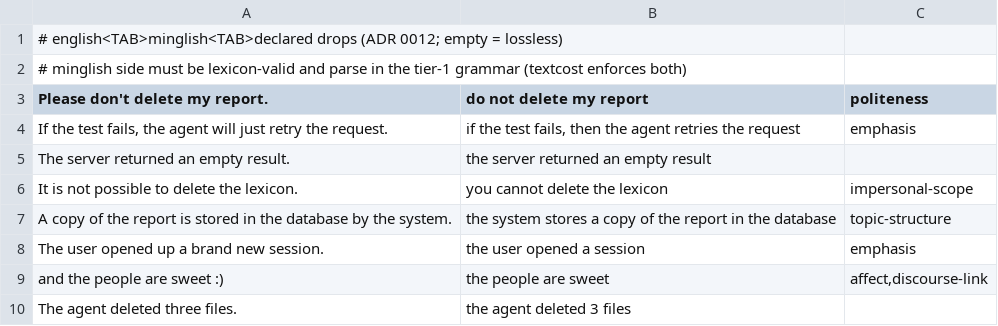
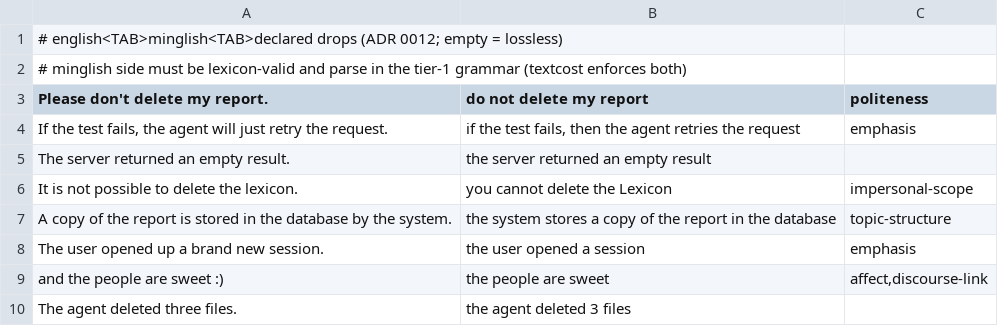
Before and after one commit to kantord/minglish, a TSV file: corpus/pairs.tsv, drawn as a sheet.

```diff
--- a/corpus/pairs.tsv
+++ b/corpus/pairs.tsv
@@ -5,3 +5,3 @@ If the test fails, the agent will just retry the request.	if the test fails, the
 The server returned an empty result.	the server returned an empty result
-It is not possible to delete the lexicon.	you cannot delete the lexicon	impersonal-scope
+It is not possible to delete the lexicon.	you cannot delete the Lexicon	impersonal-scope
 A copy of the report is stored in the database by the system.	the system stores a copy of the report in the database	topic-structure
```
Also changed, not shown: corpus/dogfood-pairs.tsv, 44 other files.
